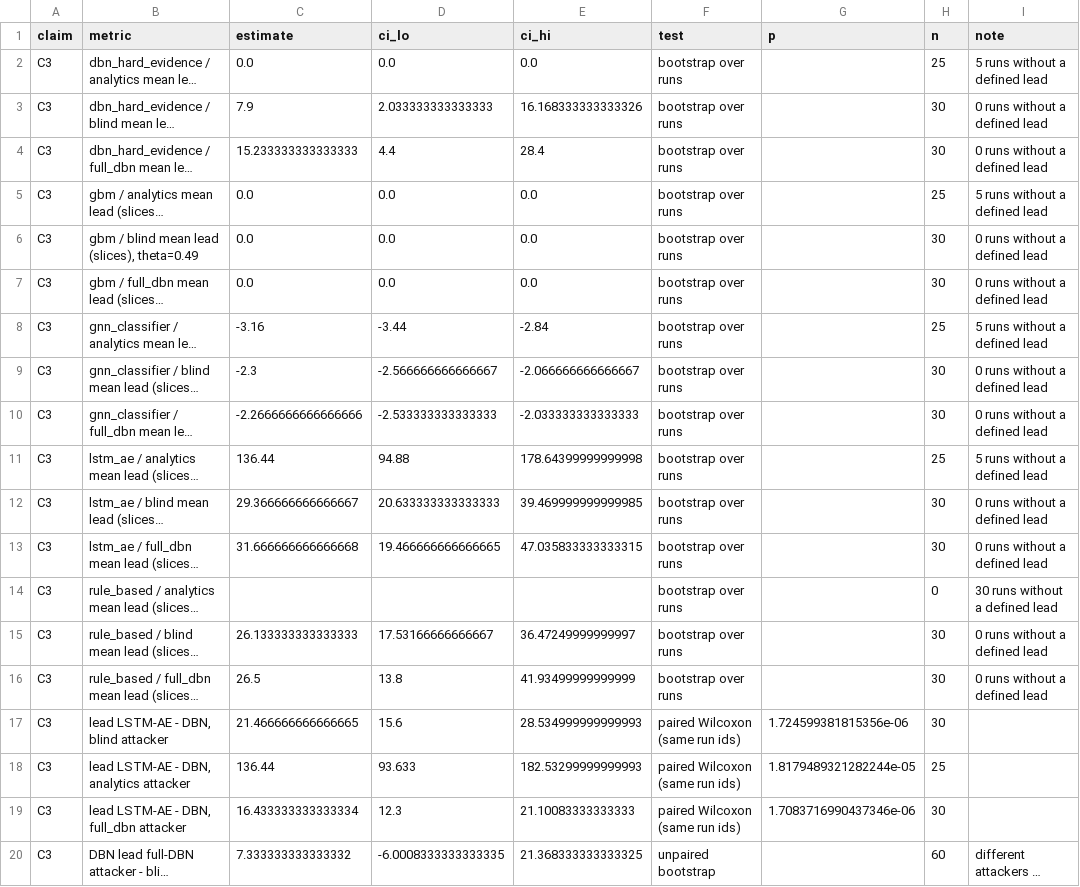
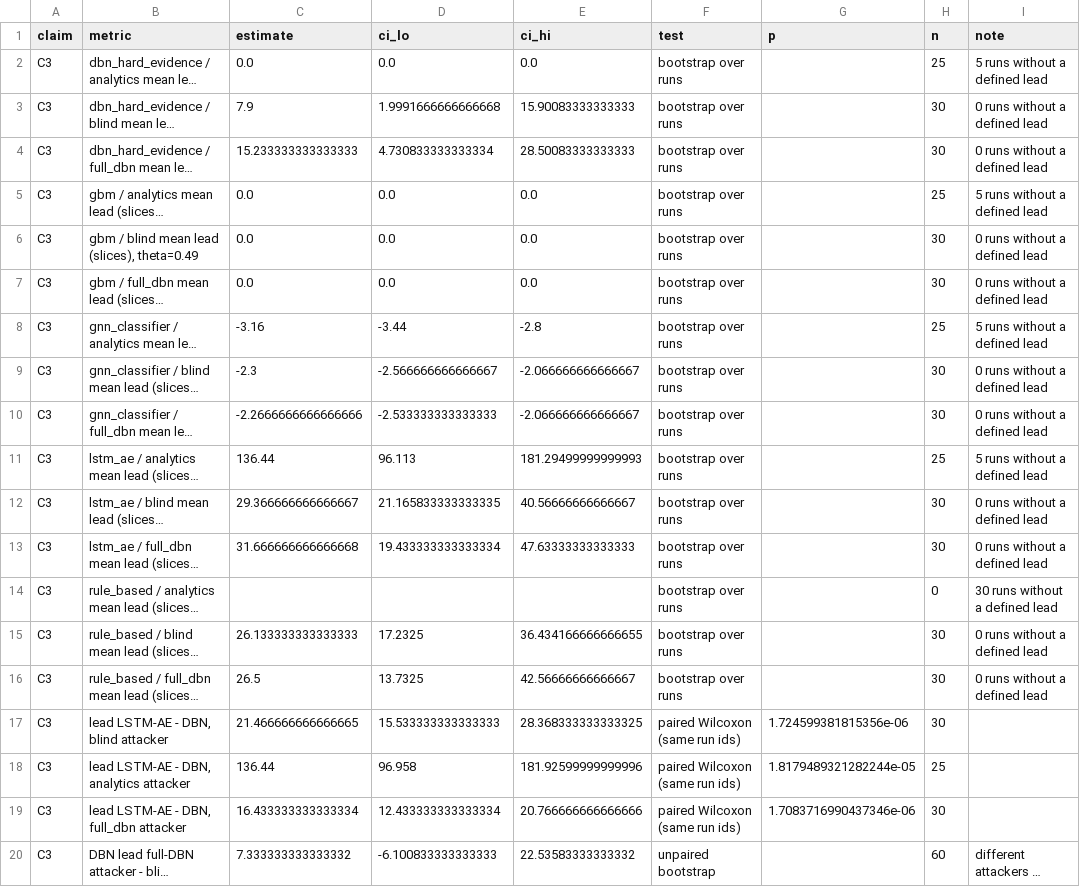
Before and after one commit to bodapatisaikrishna/CyberPhysicalDBN, a CSV file: results/summary/stats_c3.csv, drawn as a sheet; only a part is shown; long unchanged cells end in …; the diff names each change by its address in the sheet, - before the commit and + after, or states it on an @@ line.

```diff
--- a/results/summary/stats_c3.csv
+++ b/results/summary/stats_c3.csv
-D3 (ci_lo): 2.033333333333333
+D3 (ci_lo): 1.9991666666666668
-E3 (ci_hi): 16.168333333333326
+E3 (ci_hi): 15.90083333333333
-D4 (ci_lo): 4.4
+D4 (ci_lo): 4.730833333333334
-E4 (ci_hi): 28.4
+E4 (ci_hi): 28.50083333333333
-E8 (ci_hi): -2.84
+E8 (ci_hi): -2.8
-E10 (ci_hi): -2.033333333333333
+E10 (ci_hi): -2.066666666666667
-D11 (ci_lo): 94.88
+D11 (ci_lo): 96.113
-E11 (ci_hi): 178.64399999999998
+E11 (ci_hi): 181.29499999999993
-D12 (ci_lo): 20.633333333333333
+D12 (ci_lo): 21.165833333333335
-E12 (ci_hi): 39.469999999999985
+E12 (ci_hi): 40.56666666666667
-D13 (ci_lo): 19.466666666666665
+D13 (ci_lo): 19.433333333333334
-E13 (ci_hi): 47.035833333333315
+E13 (ci_hi): 47.63333333333333
-D15 (ci_lo): 17.53166666666667
+D15 (ci_lo): 17.2325
-E15 (ci_hi): 36.47249999999997
+E15 (ci_hi): 36.434166666666655
-D16 (ci_lo): 13.8
+D16 (ci_lo): 13.7325
-E16 (ci_hi): 41.93499999999999
+E16 (ci_hi): 42.56666666666667
-D17 (ci_lo): 15.6
+D17 (ci_lo): 15.533333333333333
-E17 (ci_hi): 28.534999999999993
+E17 (ci_hi): 28.368333333333325
-D18 (ci_lo): 93.633
+D18 (ci_lo): 96.958
-E18 (ci_hi): 182.53299999999993
+E18 (ci_hi): 181.92599999999996
-D19 (ci_lo): 12.3
+D19 (ci_lo): 12.433333333333334
-E19 (ci_hi): 21.10083333333333
+E19 (ci_hi): 20.766666666666666
-D20 (ci_lo): -6.0008333333333335
+D20 (ci_lo): -6.100833333333333
-E20 (ci_hi): 21.368333333333325
+E20 (ci_hi): 22.53583333333332
```
Also changed, not shown: results/summary/open_vs_closed_calibration.csv, results/summary/open_vs_closed_lead_time.csv, 12 other files.
